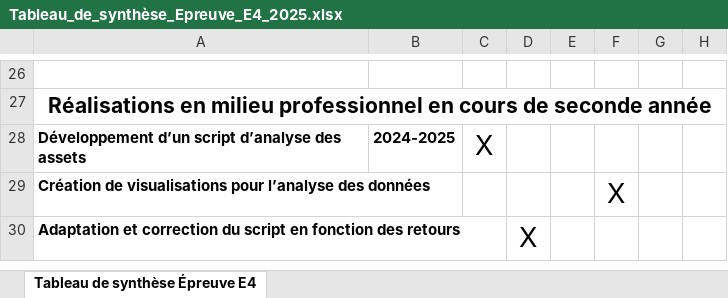
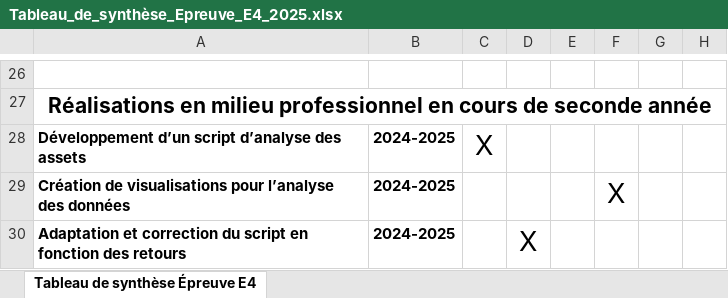
Before and after one commit to Aedery16-11/edery.github.io, an Excel workbook: cv tableau_synthese pp/Tableau_de_synthèse_Epreuve_E4_2025.xlsx, sheet Tableau de synthèse Épreuve E4, drawn as a sheet; only a part is shown, gaps mark what is left out; values as stored, in another font and other column widths than the file's, no borders; charts and pictures not drawn; the diff names each change by its address in the sheet, - before the commit and + after, or states it on an @@ line.

Commit message:
mise à jour du tableau de synthèse

```diff
--- a/cv tableau_synthese pp/Tableau_de_synthèse_Epreuve_E4_2025.xlsx (sheet Tableau de synthèse Épreuve E4)
+++ b/cv tableau_synthese pp/Tableau_de_synthèse_Epreuve_E4_2025.xlsx (sheet Tableau de synthèse Épreuve E4)
-B29:B30: (empty)
+B29:B30: 2024-2025
```
Also changed, not shown: 1 other file.
